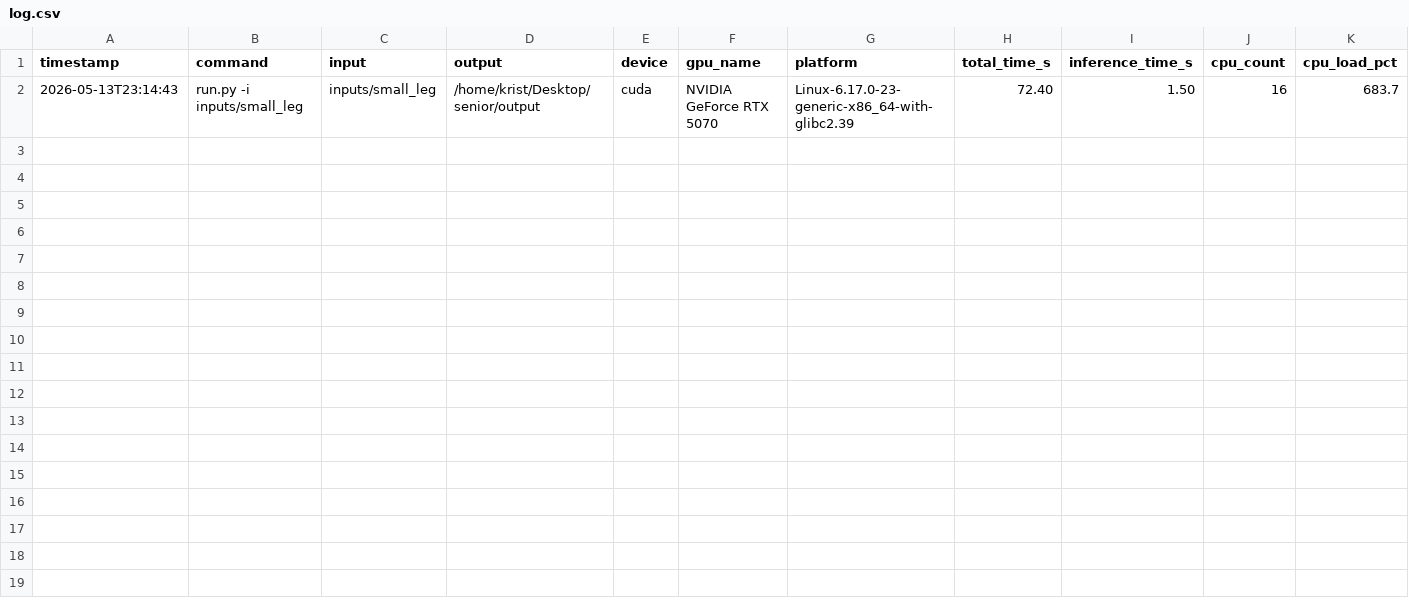
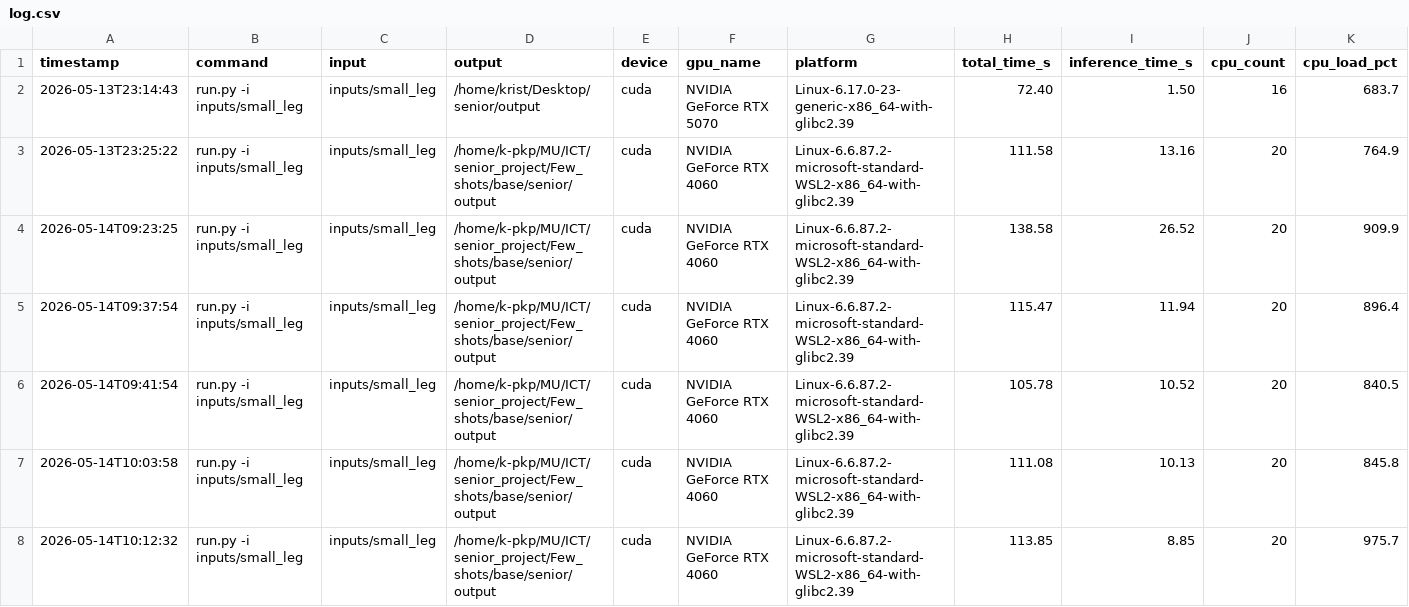
Before and after one commit to k-pkp/senior, a CSV file: log.csv, drawn as a sheet; only a part is shown; rows hold the shown columns only; the diff covers the shown part only; the diff names each change by its address in the sheet, - before the commit and + after, or states it on an @@ line.

```diff
--- a/log.csv
+++ b/log.csv
+row 3: 2026-05-13T23:25:22 | run.py -i inputs/small_leg | inputs/small_leg | /home/k-pkp/MU/ICT/senior_project/Few_shots/base/senior/output | cuda | NVIDIA GeForce RTX 4060 | Linux-6.6.87.2-microsoft-standard-WSL2-x86_64-with-glibc2.39 | 111.58 | 13.16 | 20 | 764.9
+row 4: 2026-05-14T09:23:25 | run.py -i inputs/small_leg | inputs/small_leg | /home/k-pkp/MU/ICT/senior_project/Few_shots/base/senior/output | cuda | NVIDIA GeForce RTX 4060 | Linux-6.6.87.2-microsoft-standard-WSL2-x86_64-with-glibc2.39 | 138.58 | 26.52 | 20 | 909.9
+row 5: 2026-05-14T09:37:54 | run.py -i inputs/small_leg | inputs/small_leg | /home/k-pkp/MU/ICT/senior_project/Few_shots/base/senior/output | cuda | NVIDIA GeForce RTX 4060 | Linux-6.6.87.2-microsoft-standard-WSL2-x86_64-with-glibc2.39 | 115.47 | 11.94 | 20 | 896.4
+row 6: 2026-05-14T09:41:54 | run.py -i inputs/small_leg | inputs/small_leg | /home/k-pkp/MU/ICT/senior_project/Few_shots/base/senior/output | cuda | NVIDIA GeForce RTX 4060 | Linux-6.6.87.2-microsoft-standard-WSL2-x86_64-with-glibc2.39 | 105.78 | 10.52 | 20 | 840.5
+row 7: 2026-05-14T10:03:58 | run.py -i inputs/small_leg | inputs/small_leg | /home/k-pkp/MU/ICT/senior_project/Few_shots/base/senior/output | cuda | NVIDIA GeForce RTX 4060 | Linux-6.6.87.2-microsoft-standard-WSL2-x86_64-with-glibc2.39 | 111.08 | 10.13 | 20 | 845.8
+row 8: 2026-05-14T10:12:32 | run.py -i inputs/small_leg | inputs/small_leg | /home/k-pkp/MU/ICT/senior_project/Few_shots/base/senior/output | cuda | NVIDIA GeForce RTX 4060 | Linux-6.6.87.2-microsoft-standard-WSL2-x86_64-with-glibc2.39 | 113.85 | 8.85 | 20 | 975.7
```
Also changed, not shown: 5 added rows elsewhere in this file, 6 other files.
